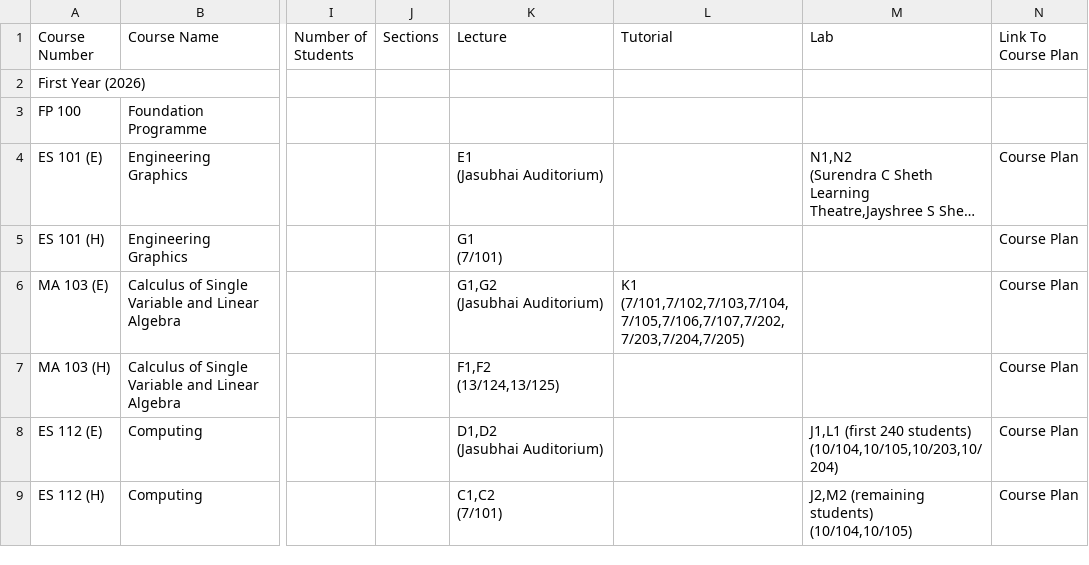
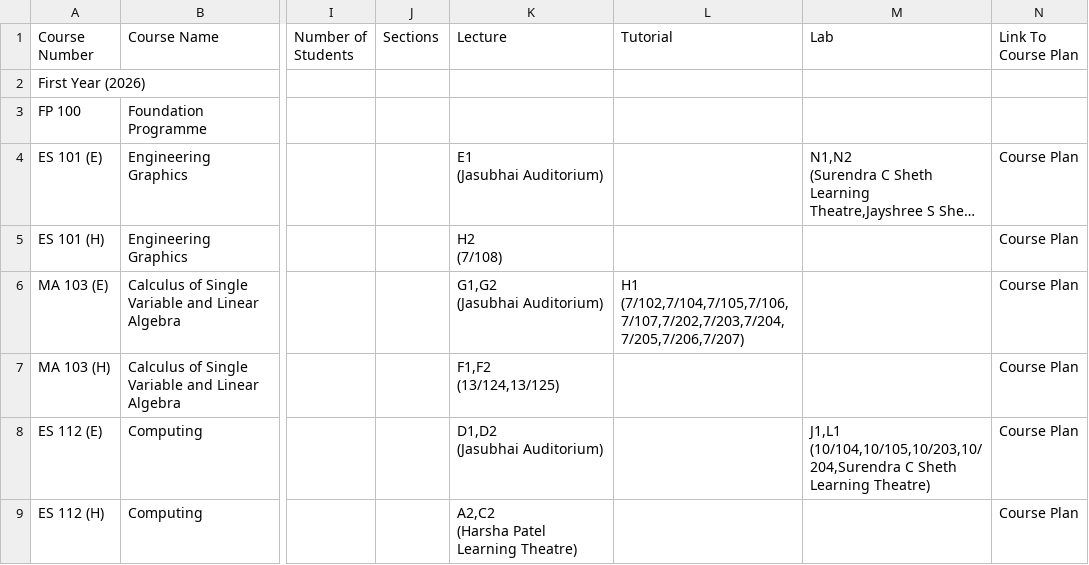
Before and after one commit to Naveen-Pal/timetable, a CSV file: Timetable.csv, drawn as a sheet; only a part is shown, gaps mark what is left out; long unchanged cells end in …; ↵ is a line break in a cell; the diff covers the shown part only; the diff names each change by its address in the sheet, - before the commit and + after, or states it on an @@ line.

```diff
--- a/Timetable.csv
+++ b/Timetable.csv
-K5 (Lecture): G1 ↵ (7/101)
+K5 (Lecture): H2 ↵ (7/108)
-L6 (Tutorial): K1 ↵ (7/101,7/102,7/103,7/104,7/105,7/106,7/107,7/202,7/203,7/204,7/205)
+L6 (Tutorial): H1 ↵ (7/102,7/104,7/105,7/106,7/107,7/202,7/203,7/204,7/205,7/206,7/207)
-M8 (Lab): J1,L1 (first 240 students) ↵ (10/104,10/105,10/203,10/204)
+M8 (Lab): J1,L1 ↵ (10/104,10/105,10/203,10/204,Surendra C Sheth Learning Theatre)
-K9 (Lecture): C1,C2 ↵ (7/101)
+K9 (Lecture): A2,C2 ↵ (Harsha Patel Learning Theatre)
-M9 (Lab): J2,M2 (remaining students) ↵ (10/104,10/105)
+M9 (Lab): (empty)
```
Also changed, not shown: 3 added rows and 13 edited cells elsewhere in this file, Updated_Processed_Timetable.csv.
